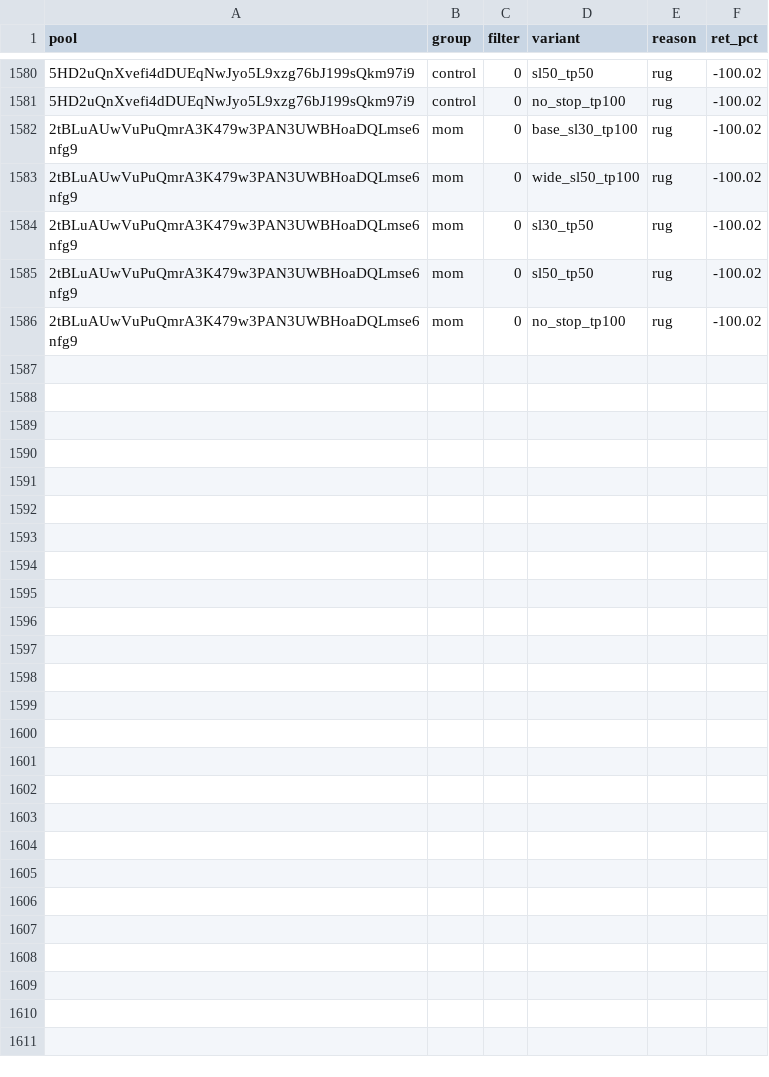
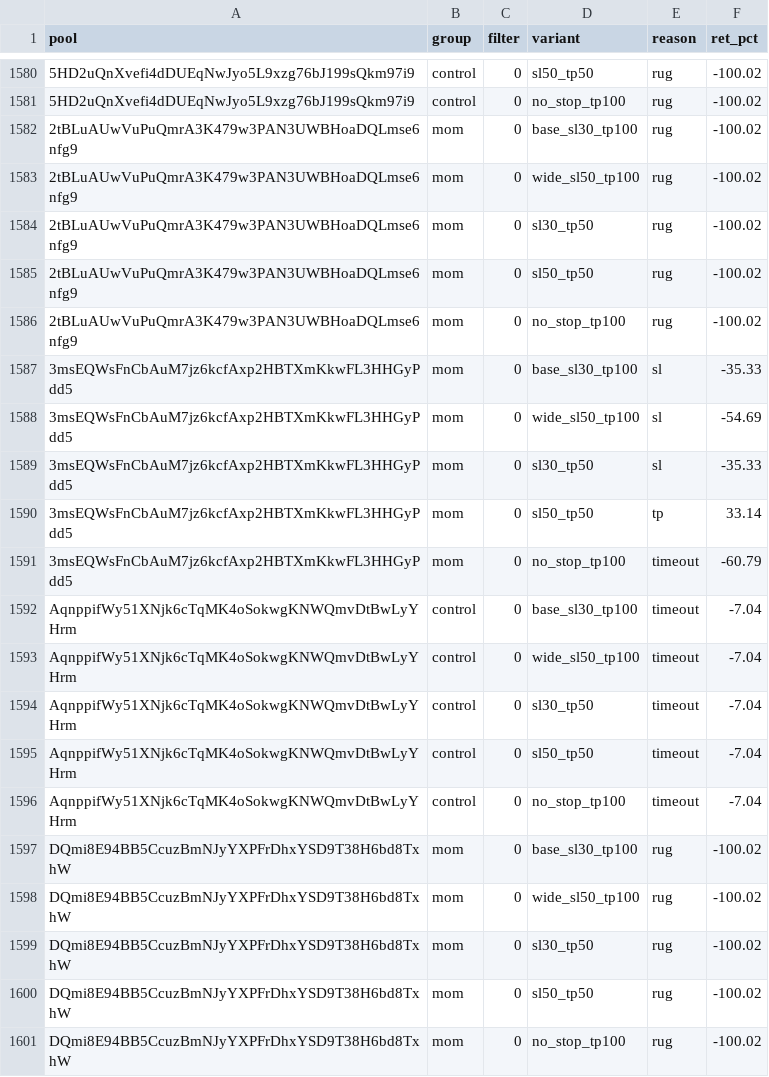
Before and after one commit to twangy2157/paper-trader-sim., a CSV file: paper_data/variants.csv, drawn as a sheet; only a part is shown, gaps mark what is left out; the diff names each change by its address in the sheet, - before the commit and + after, or states it on an @@ line.

Commit message:
paper trader update

```diff
--- a/paper_data/variants.csv
+++ b/paper_data/variants.csv
+row 1587: 3msEQWsFnCbAuM7jz6kcfAxp2HBTXmKkwFL3HHGyPdd5 | mom | 0 | base_sl30_tp100 | sl | -35.33
+row 1588: 3msEQWsFnCbAuM7jz6kcfAxp2HBTXmKkwFL3HHGyPdd5 | mom | 0 | wide_sl50_tp100 | sl | -54.69
+row 1589: 3msEQWsFnCbAuM7jz6kcfAxp2HBTXmKkwFL3HHGyPdd5 | mom | 0 | sl30_tp50 | sl | -35.33
+row 1590: 3msEQWsFnCbAuM7jz6kcfAxp2HBTXmKkwFL3HHGyPdd5 | mom | 0 | sl50_tp50 | tp | 33.14
+row 1591: 3msEQWsFnCbAuM7jz6kcfAxp2HBTXmKkwFL3HHGyPdd5 | mom | 0 | no_stop_tp100 | timeout | -60.79
+row 1592: AqnppifWy51XNjk6cTqMK4oSokwgKNWQmvDtBwLyYHrm | control | 0 | base_sl30_tp100 | timeout | -7.04
+row 1593: AqnppifWy51XNjk6cTqMK4oSokwgKNWQmvDtBwLyYHrm | control | 0 | wide_sl50_tp100 | timeout | -7.04
+row 1594: AqnppifWy51XNjk6cTqMK4oSokwgKNWQmvDtBwLyYHrm | control | 0 | sl30_tp50 | timeout | -7.04
+row 1595: AqnppifWy51XNjk6cTqMK4oSokwgKNWQmvDtBwLyYHrm | control | 0 | sl50_tp50 | timeout | -7.04
+row 1596: AqnppifWy51XNjk6cTqMK4oSokwgKNWQmvDtBwLyYHrm | control | 0 | no_stop_tp100 | timeout | -7.04
+row 1597: DQmi8E94BB5CcuzBmNJyYXPFrDhxYSD9T38H6bd8TxhW | mom | 0 | base_sl30_tp100 | rug | -100.02
+row 1598: DQmi8E94BB5CcuzBmNJyYXPFrDhxYSD9T38H6bd8TxhW | mom | 0 | wide_sl50_tp100 | rug | -100.02
+row 1599: DQmi8E94BB5CcuzBmNJyYXPFrDhxYSD9T38H6bd8TxhW | mom | 0 | sl30_tp50 | rug | -100.02
+row 1600: DQmi8E94BB5CcuzBmNJyYXPFrDhxYSD9T38H6bd8TxhW | mom | 0 | sl50_tp50 | rug | -100.02
+row 1601: DQmi8E94BB5CcuzBmNJyYXPFrDhxYSD9T38H6bd8TxhW | mom | 0 | no_stop_tp100 | rug | -100.02
```
Also changed, not shown: paper_data/ledger.csv, 3 other files.
